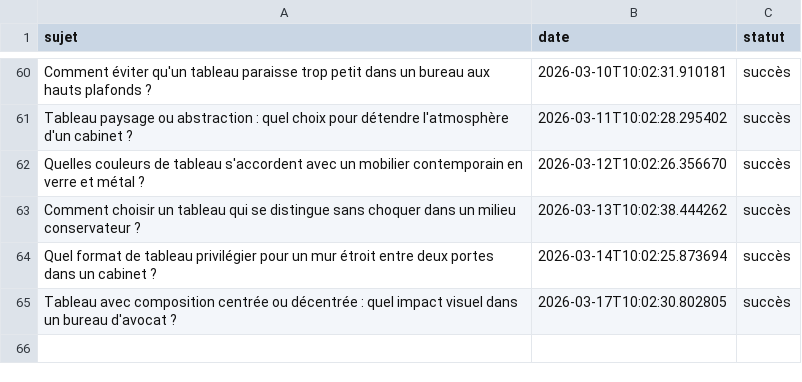
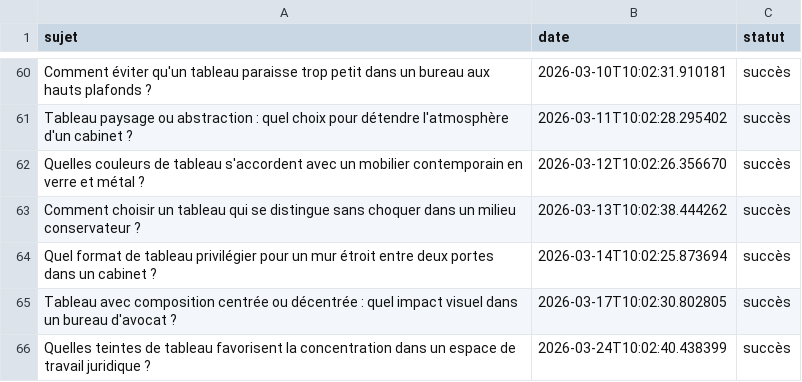
Before and after one commit to Metalosmose21/Cabinet-avocat-2, a CSV file: sujets_traites.csv, drawn as a sheet; only a part is shown, gaps mark what is left out.

```diff
--- a/sujets_traites.csv
+++ b/sujets_traites.csv
@@ -65 +65,2 @@ Quel format de tableau privilégier pour un mur étroit entre deux portes dans u
 Tableau avec composition centrée ou décentrée : quel impact visuel dans un bureau d'avocat ?,2026-03-17T10:02:30.802805,succès
+Quelles teintes de tableau favorisent la concentration dans un espace de travail juridique ?,2026-03-24T10:02:40.438399,succès
```
Also changed, not shown: sujets.csv.
